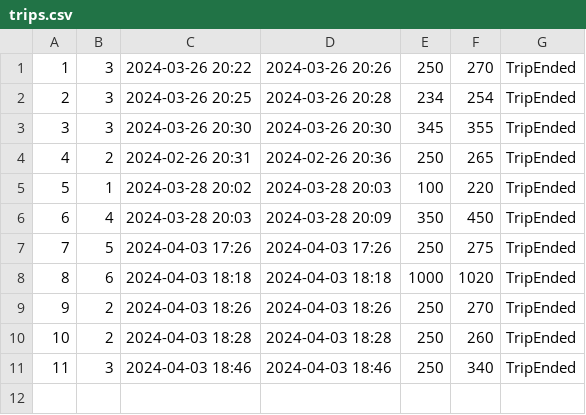
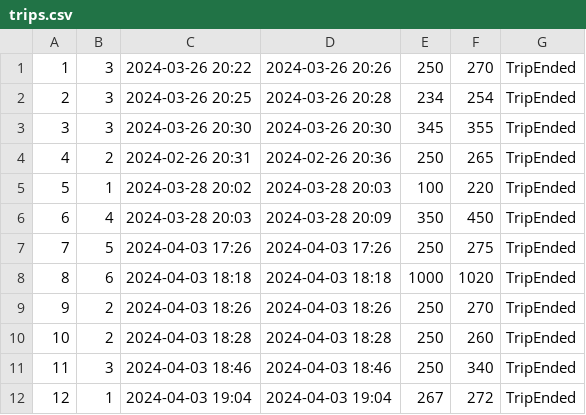
Before and after one commit to matejaaj/Booking, a CSV file: Resources/Data/trips.csv, drawn as a sheet.

```diff
--- a/Resources/Data/trips.csv
+++ b/Resources/Data/trips.csv
@@ -11 +11,2 @@
 11|3|2024-04-03 18:46|2024-04-03 18:46|250|340|TripEnded
+12|1|2024-04-03 19:04|2024-04-03 19:04|267|272|TripEnded
```
Also changed, not shown: Resources/Data/drivereservation.csv, 6 other files.
